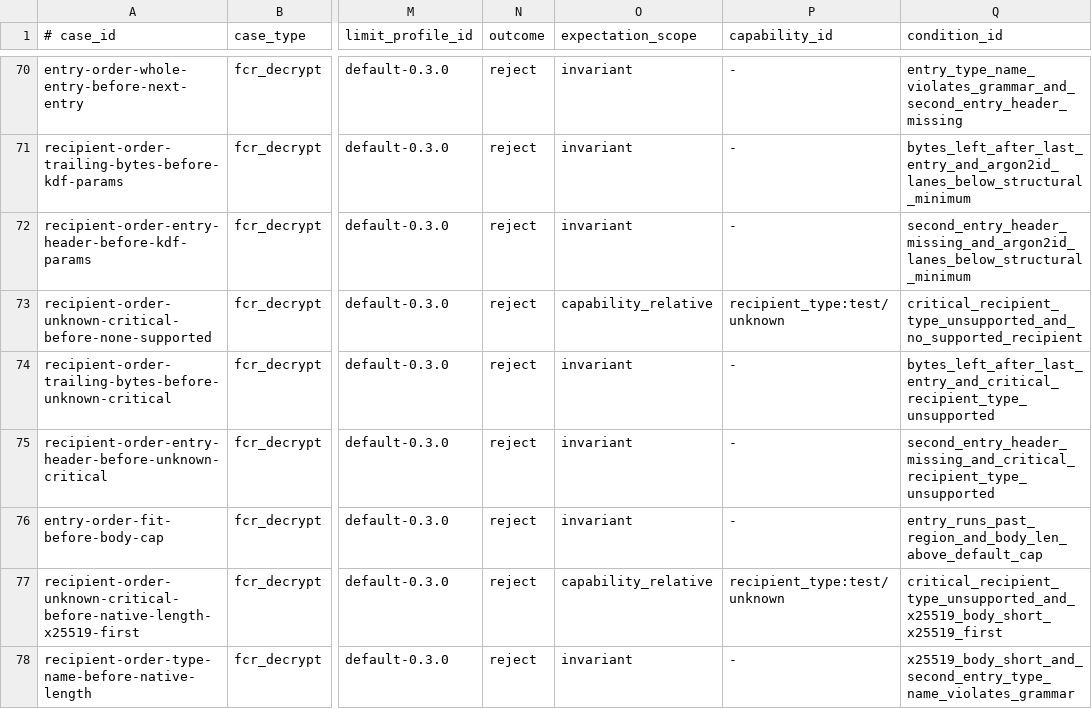
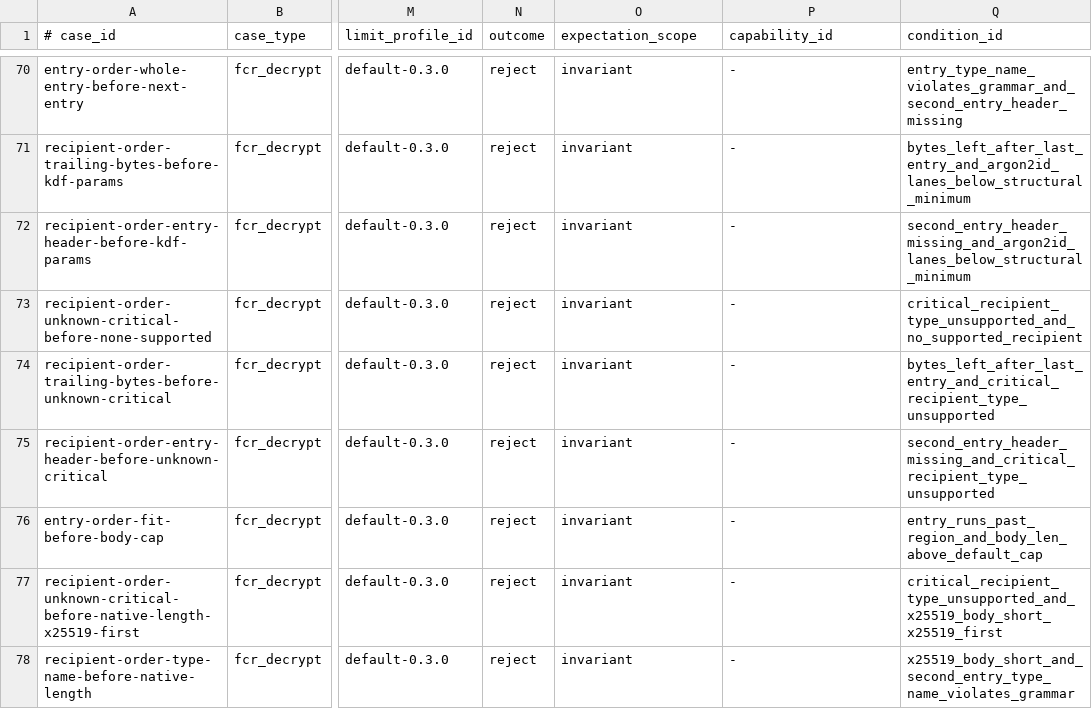
Before and after one commit to alexylon/ferrocrypt, a TSV file: ferrocrypt-lib/testvectors/wire/cases.tsv, drawn as a sheet; only a part is shown, gaps mark what is left out; the diff covers the shown part only; the diff names each change by its address in the sheet, - before the commit and + after, or states it on an @@ line.

Commit message:
Set aside test values so their corpus cases hold for every reader

```diff
--- a/ferrocrypt-lib/testvectors/wire/cases.tsv
+++ b/ferrocrypt-lib/testvectors/wire/cases.tsv
-O73 (expectation_scope): capability_relative
+O73 (expectation_scope): invariant
-P73 (capability_id): recipient_type:test/unknown
+P73 (capability_id): -
-O77 (expectation_scope): capability_relative
+O77 (expectation_scope): invariant
-P77 (capability_id): recipient_type:test/unknown
+P77 (capability_id): -
```
Also changed, not shown: 40 edited cells elsewhere in this file, ferrocrypt-lib/testvectors/suite/manifest.tsv, 15 other files.
